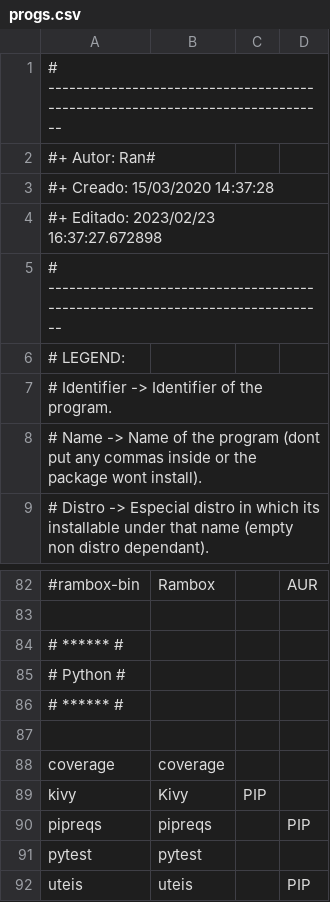
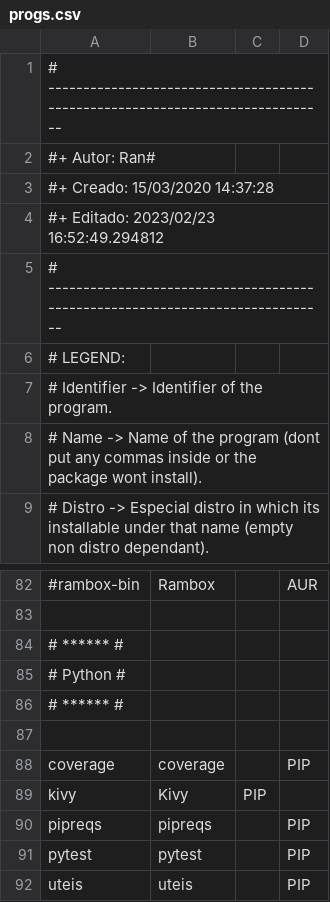
Before and after one commit to Ran-n/config, a CSV file: media/progs.csv, drawn as a sheet; only a part is shown, gaps mark what is left out; the diff names each change by its address in the sheet, - before the commit and + after, or states it on an @@ line.

```diff
--- a/media/progs.csv
+++ b/media/progs.csv
-A4: #+ Editado: 2023/02/23 16:37:27.672898
+A4: #+ Editado: 2023/02/23 16:52:49.294812
-D88: (empty)
+D88: PIP
-D91: (empty)
+D91: PIP
```
Also changed, not shown: 1 other file.
